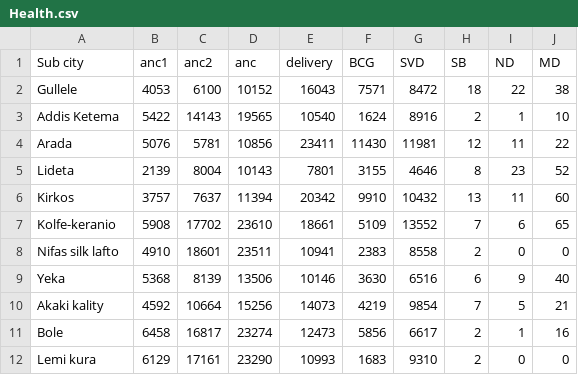
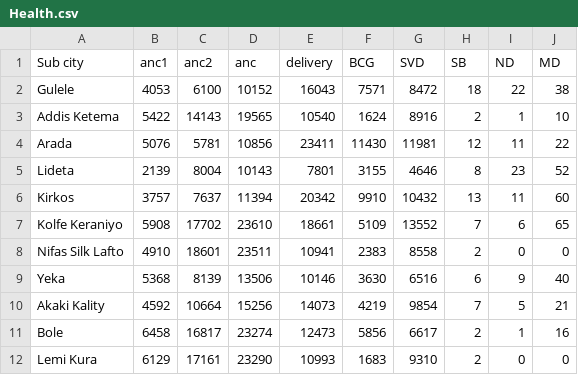
Before and after one commit to welde21/Dash-project, a CSV file: MCHdash/Data/Health.csv, drawn as a sheet; the diff names each change by its address in the sheet, - before the commit and + after, or states it on an @@ line.

```diff
--- a/MCHdash/Data/Health.csv
+++ b/MCHdash/Data/Health.csv
-A2 (Sub city): Gullele
+A2 (Sub city): Gulele
-A7 (Sub city): Kolfe-keranio
+A7 (Sub city): Kolfe Keraniyo
-A8 (Sub city): Nifas silk lafto
+A8 (Sub city): Nifas Silk Lafto
-A10 (Sub city): Akaki kality
+A10 (Sub city): Akaki Kality
-A12 (Sub city): Lemi kura
+A12 (Sub city): Lemi Kura
```
Also changed, not shown: 15 other files.
